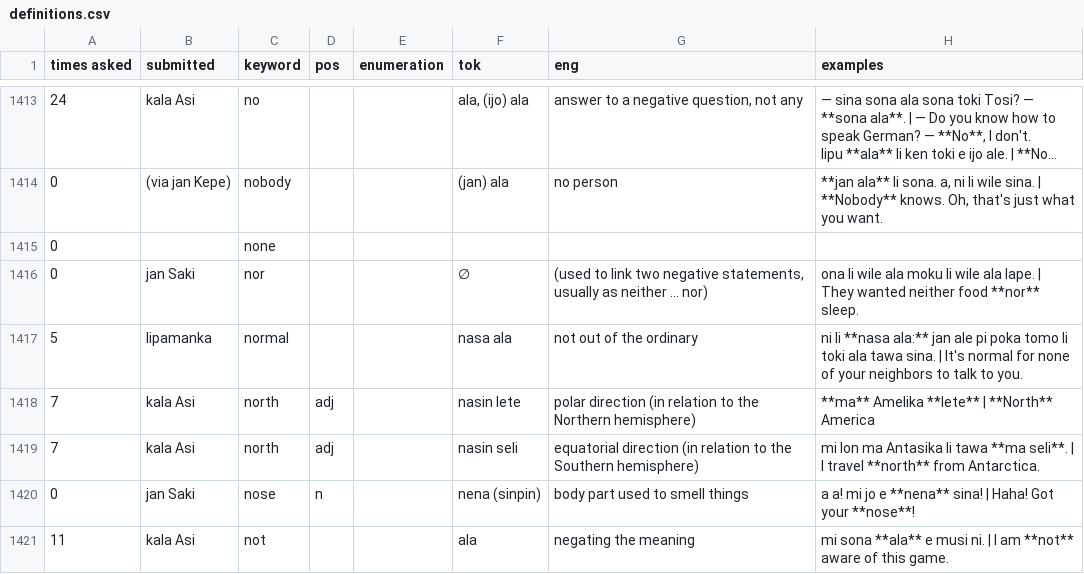
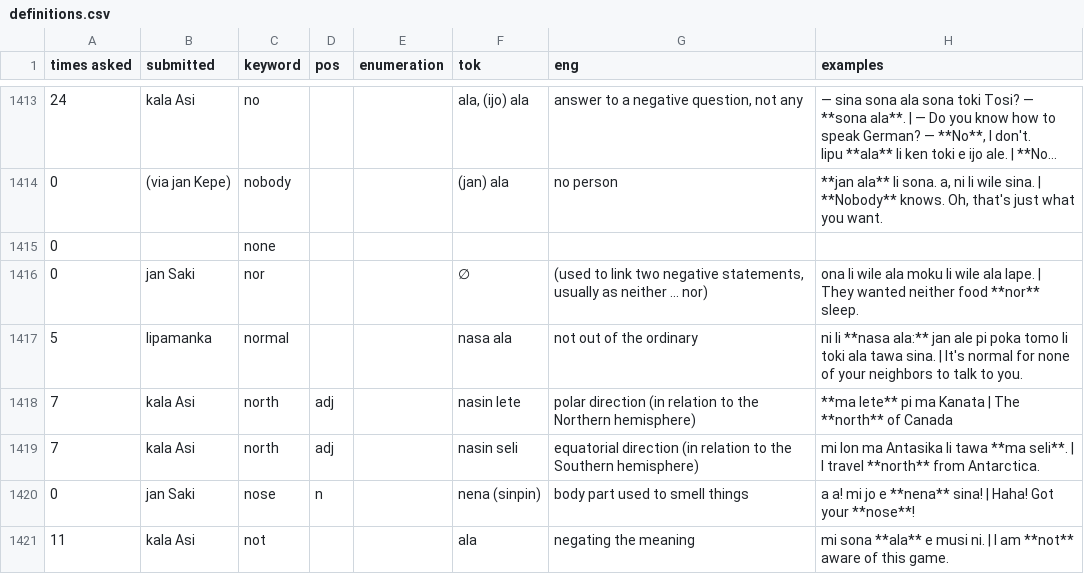
Before and after one commit to pona-la/kemeka.pona.la, a CSV file: data/definitions.csv, drawn as a sheet; only a part is shown, gaps mark what is left out; long unchanged cells end in …; the diff names each change by its address in the sheet, - before the commit and + after, or states it on an @@ line.

Commit message:
Update data for 2026-08-01

```diff
--- a/data/definitions.csv
+++ b/data/definitions.csv
-H1418 (examples): **ma** Amelika **lete** | **North** America
+H1418 (examples): **ma lete** pi ma Kanata | The **north** of Canada
```
